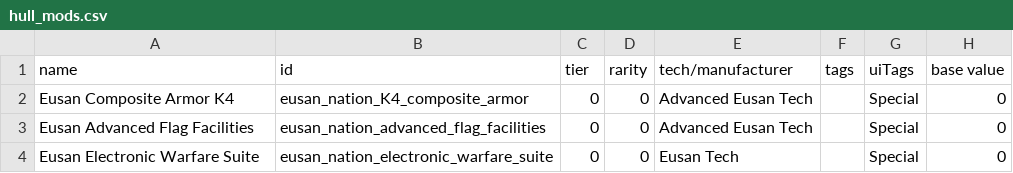
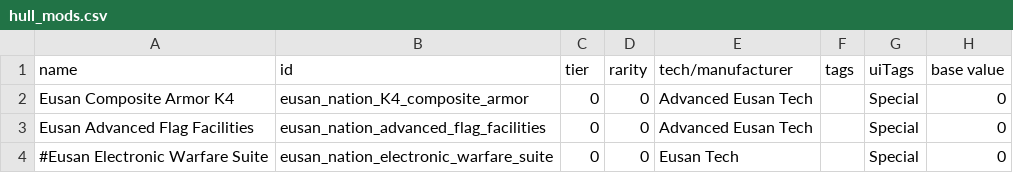
Before and after one commit to naslee2/SignalisMod, a CSV file: bin/data/hullmods/hull_mods.csv, drawn as a sheet; only a part is shown; the diff covers the shown part only; the diff names each change by its address in the sheet, - before the commit and + after, or states it on an @@ line.

Commit message:
update hullmod

```diff
--- a/bin/data/hullmods/hull_mods.csv
+++ b/bin/data/hullmods/hull_mods.csv
-A4 (name): Eusan Electronic Warfare Suite
+A4 (name): #Eusan Electronic Warfare Suite
```
Also changed, not shown: 1 added row elsewhere in this file, data/hullmods/hull_mods.csv, 2 other files.
